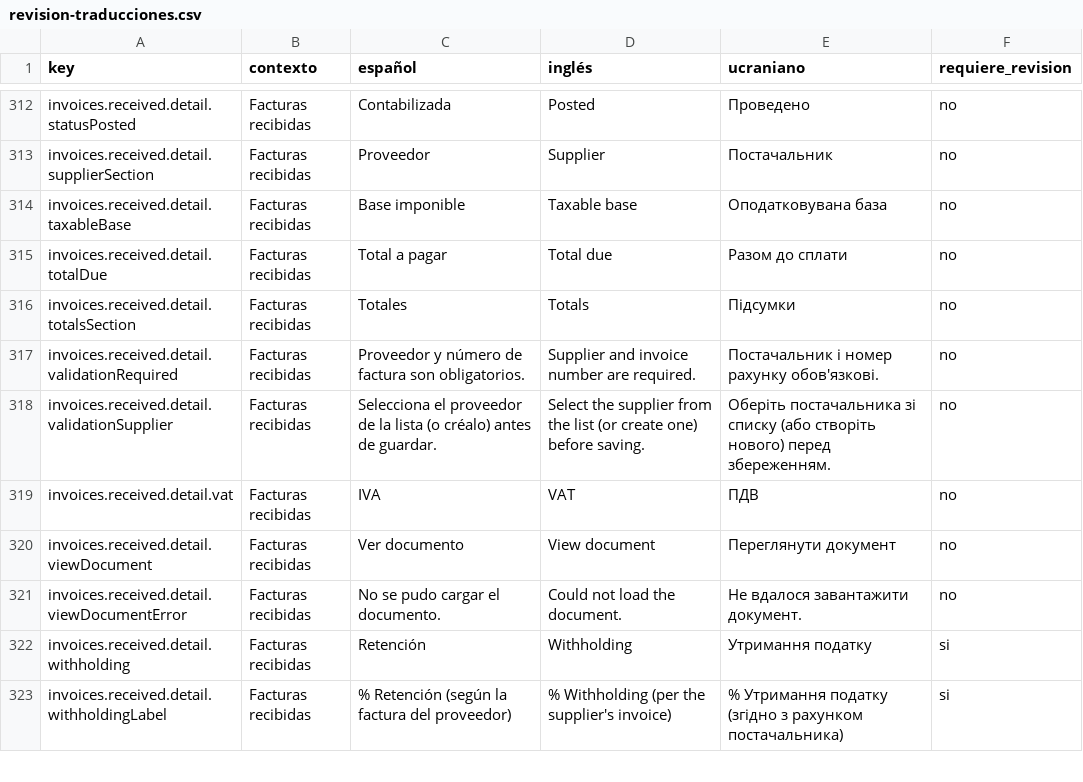
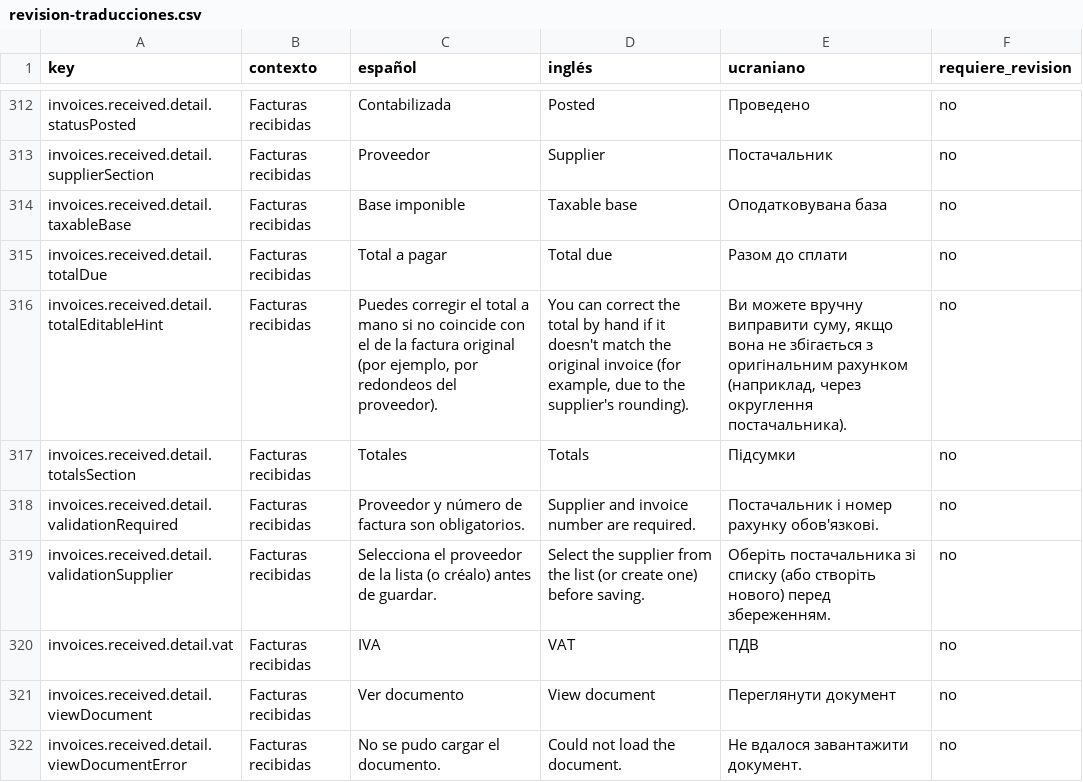
Before and after one commit to maquedaperez/artibusiness-facturacion-movil, a CSV file: docs/i18n/revision-traducciones.csv, drawn as a sheet; only a part is shown, gaps mark what is left out; the shorter side is filled out with more unchanged rows.

```diff
--- a/docs/i18n/revision-traducciones.csv
+++ b/docs/i18n/revision-traducciones.csv
@@ -315,2 +315,3 @@
 "invoices.received.detail.totalDue";"Facturas recibidas";"Total a pagar";"Total due";"Разом до сплати";"no"
+"invoices.received.detail.totalEditableHint";"Facturas recibidas";"Puedes corregir el total a mano si no coincide con el de la factura original (por ejemplo, por redondeos del proveedor).";"You can correct the total by hand if it doesn't match the original invoice (for example, due to the supplier's rounding).";"Ви можете вручну виправити суму, якщо вона не збігається з оригінальним рахунком (наприклад, через округлення постачальника).";"no"
 "invoices.received.detail.totalsSection";"Facturas recibidas";"Totales";"Totals";"Підсумки";"no"
```
Also changed, not shown: 10 other files.
